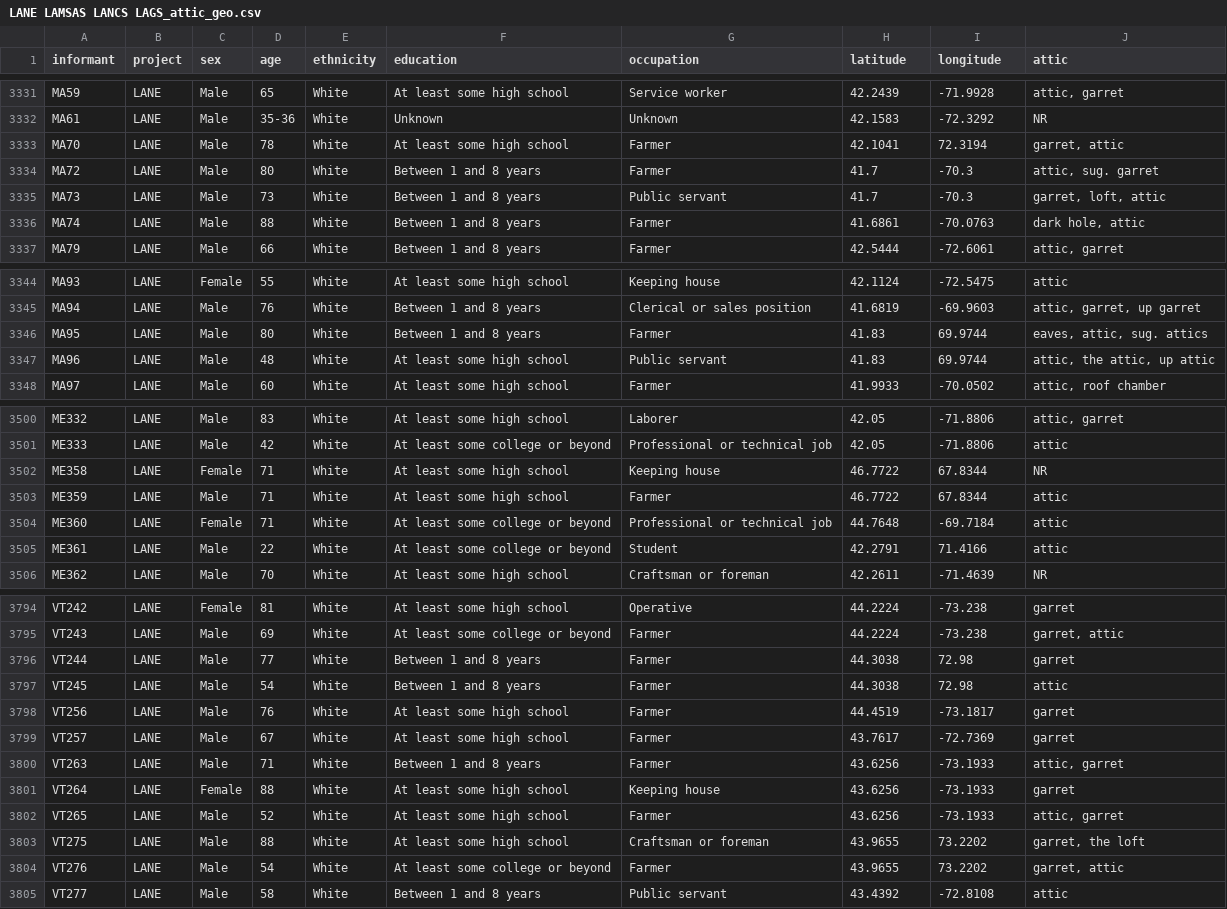
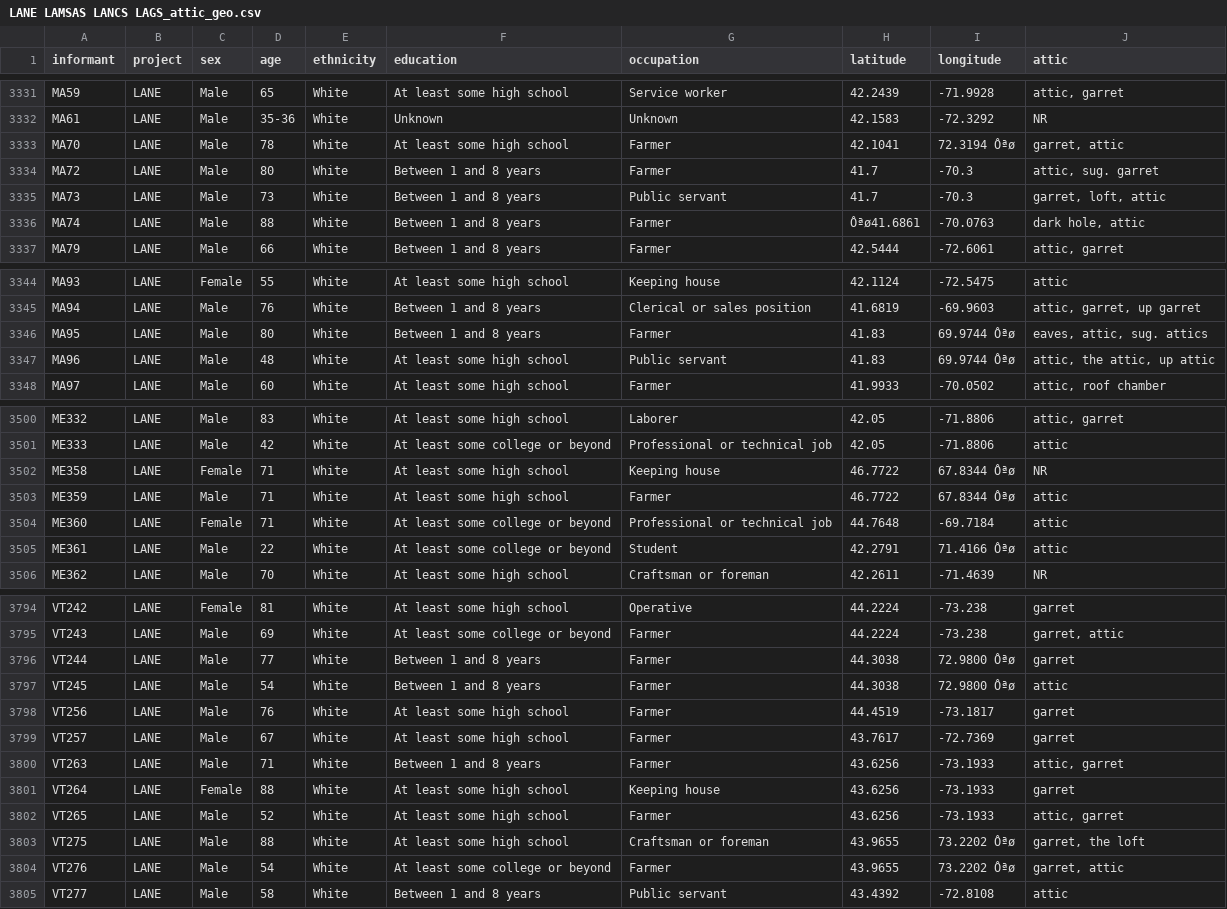
Before and after one commit to MarkM2000/LAP-Attics-Mantels, a CSV file: checkbox_csv/LANE LAMSAS LANCS LAGS_attic_geo.csv, drawn as a sheet; only a part is shown, gaps mark what is left out; the diff covers the shown part only.

```diff
--- a/checkbox_csv/LANE LAMSAS LANCS LAGS_attic_geo.csv
+++ b/checkbox_csv/LANE LAMSAS LANCS LAGS_attic_geo.csv
@@ -3332,6 +3332,6 @@ MA59,LANE,Male,65,White,At least some high school,Service worker,42.2439,-71.992
 MA61,LANE,Male,35-36,White,Unknown,Unknown,42.1583,-72.3292,NR
-MA70,LANE,Male,78,White,At least some high school,Farmer,42.1041,72.3194,"garret, attic"
+MA70,LANE,Male,78,White,At least some high school,Farmer,42.1041,72.3194 Ôªø,"garret, attic"
 MA72,LANE,Male,80,White,Between 1 and 8 years,Farmer,41.7,-70.3,"attic, sug. garret"
 MA73,LANE,Male,73,White,Between 1 and 8 years,Public servant,41.7,-70.3,"garret, loft, attic"
-MA74,LANE,Male,88,White,Between 1 and 8 years,Farmer,41.6861,-70.0763,"dark hole, attic"
+MA74,LANE,Male,88,White,Between 1 and 8 years,Farmer,Ôªø41.6861,-70.0763,"dark hole, attic"
 MA79,LANE,Male,66,White,Between 1 and 8 years,Farmer,42.5444,-72.6061,"attic, garret"
@@ -3345,4 +3345,4 @@ MA93,LANE,Female,55,White,At least some high school,Keeping house,42.1124,-72.54
 MA94,LANE,Male,76,White,Between 1 and 8 years,Clerical or sales position,41.6819,-69.9603,"attic, garret, up garret"
-MA95,LANE,Male,80,White,Between 1 and 8 years,Farmer,41.83,69.9744,"eaves, attic, sug. attics"
-MA96,LANE,Male,48,White,At least some high school,Public servant,41.83,69.9744,"attic, the attic, up attic"
+MA95,LANE,Male,80,White,Between 1 and 8 years,Farmer,41.83,69.9744 Ôªø,"eaves, attic, sug. attics"
+MA96,LANE,Male,48,White,At least some high school,Public servant,41.83,69.9744 Ôªø,"attic, the attic, up attic"
 MA97,LANE,Male,60,White,At least some high school,Farmer,41.9933,-70.0502,"attic, roof chamber"
@@ -3501,6 +3501,6 @@ ME332,LANE,Male,83,White,At least some high school,Laborer,42.05,-71.8806,"attic
 ME333,LANE,Male,42,White,At least some college or beyond,Professional or technical job,42.05,-71.8806,attic
-ME358,LANE,Female,71,White,At least some high school,Keeping house,46.7722,67.8344,NR
-ME359,LANE,Male,71,White,At least some high school,Farmer,46.7722,67.8344,attic
+ME358,LANE,Female,71,White,At least some high school,Keeping house,46.7722,67.8344 Ôªø,NR
+ME359,LANE,Male,71,White,At least some high school,Farmer,46.7722,67.8344 Ôªø,attic
 ME360,LANE,Female,71,White,At least some college or beyond,Professional or technical job,44.7648,-69.7184,attic
-ME361,LANE,Male,22,White,At least some college or beyond,Student,42.2791,71.4166,attic
+ME361,LANE,Male,22,White,At least some college or beyond,Student,42.2791,71.4166 Ôªø,attic
 ME362,LANE,Male,70,White,At least some high school,Craftsman or foreman,42.2611,-71.4639,NR
@@ -3795,4 +3795,4 @@ VT242,LANE,Female,81,White,At least some high school,Operative,44.2224,-73.238,g
 VT243,LANE,Male,69,White,At least some college or beyond,Farmer,44.2224,-73.238,"garret, attic"
-VT244,LANE,Male,77,White,Between 1 and 8 years,Farmer,44.3038,72.98,garret
-VT245,LANE,Male,54,White,Between 1 and 8 years,Farmer,44.3038,72.98,attic
+VT244,LANE,Male,77,White,Between 1 and 8 years,Farmer,44.3038,72.9800 Ôªø,garret
+VT245,LANE,Male,54,White,Between 1 and 8 years,Farmer,44.3038,72.9800 Ôªø,attic
 VT256,LANE,Male,76,White,At least some high school,Farmer,44.4519,-73.1817,garret
@@ -3802,4 +3802,4 @@ VT264,LANE,Female,88,White,At least some high school,Keeping house,43.6256,-73.1
 VT265,LANE,Male,52,White,At least some high school,Farmer,43.6256,-73.1933,"attic, garret"
-VT275,LANE,Male,88,White,At least some high school,Craftsman or foreman,43.9655,73.2202,"garret, the loft"
-VT276,LANE,Male,54,White,At least some college or beyond,Farmer,43.9655,73.2202,"garret, attic"
+VT275,LANE,Male,88,White,At least some high school,Craftsman or foreman,43.9655,73.2202 Ôªø,"garret, the loft"
+VT276,LANE,Male,54,White,At least some college or beyond,Farmer,43.9655,73.2202 Ôªø,"garret, attic"
 VT277,LANE,Male,58,White,Between 1 and 8 years,Public servant,43.4392,-72.8108,attic
```
Also changed, not shown: 1 added row and 7 edited cells elsewhere in this file.
